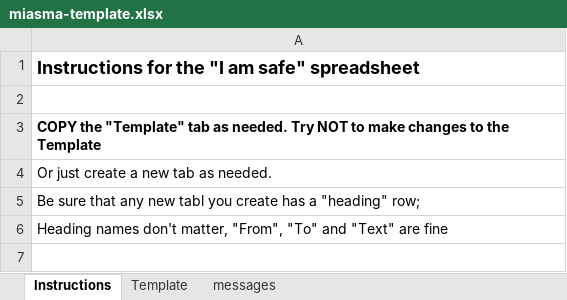
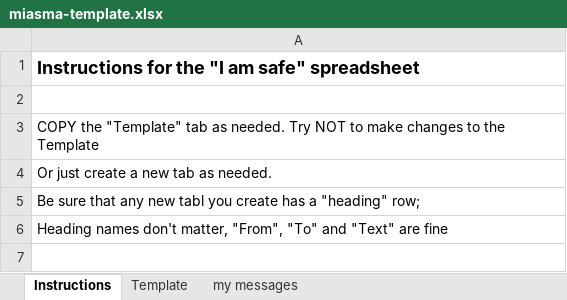
Before and after one commit to RTykulsker/Miasma, an Excel workbook: conf/miasma-template.xlsx, sheet Instructions, drawn as a sheet; only a part is shown; values as stored, in another font and other column widths than the file's, no borders; table styles not drawn; the diff names each change by its address in the sheet, - before the commit and + after, or states it on an @@ line.

```diff
--- a/conf/miasma-template.xlsx (sheet Instructions)
+++ b/conf/miasma-template.xlsx (sheet Instructions)
-sheet tab: messages
+sheet tab: my messages
-A3 bold: on
+A3 bold: off
```
Also changed, not shown: sheet Template, 11 other files.
